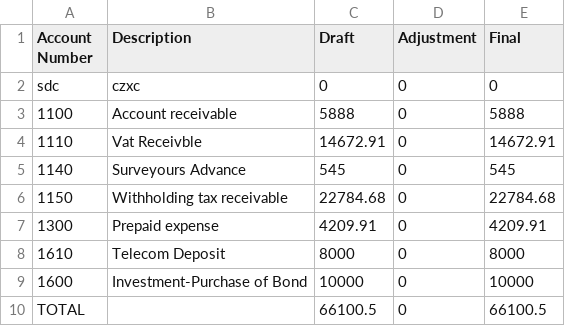
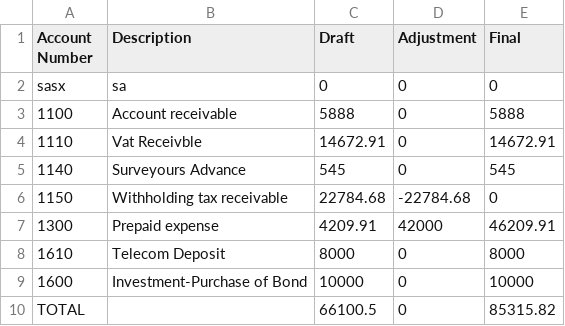
Before and after one commit to BirukBerhanuRetta/Auditor, a CSV file: AR.csv, drawn as a sheet.

```diff
--- a/AR.csv
+++ b/AR.csv
@@ -1,3 +1,3 @@
 Account Number,Description,Draft, Adjustment, Final
-sdc,czxc,0,0,0
+sasx,sa,0,0,0
 1100,Account receivable,5888,0,5888
@@ -5,6 +5,6 @@ sdc,czxc,0,0,0
 1140,Surveyours Advance,545,0,545
-1150,Withholding tax receivable,22784.68,0,22784.68
-1300,Prepaid expense,4209.91,0,4209.91
+1150,Withholding tax receivable,22784.68,-22784.68,0
+1300,Prepaid expense,4209.91,42000,46209.91
 1610,Telecom Deposit,8000,0,8000
 1600,Investment-Purchase of Bond,10000,0,10000
-TOTAL,,66100.5,0,66100.5
+TOTAL,,66100.5,0,85315.82
```
Also changed, not shown: FA.csv, admin.csv, 10 other files.
